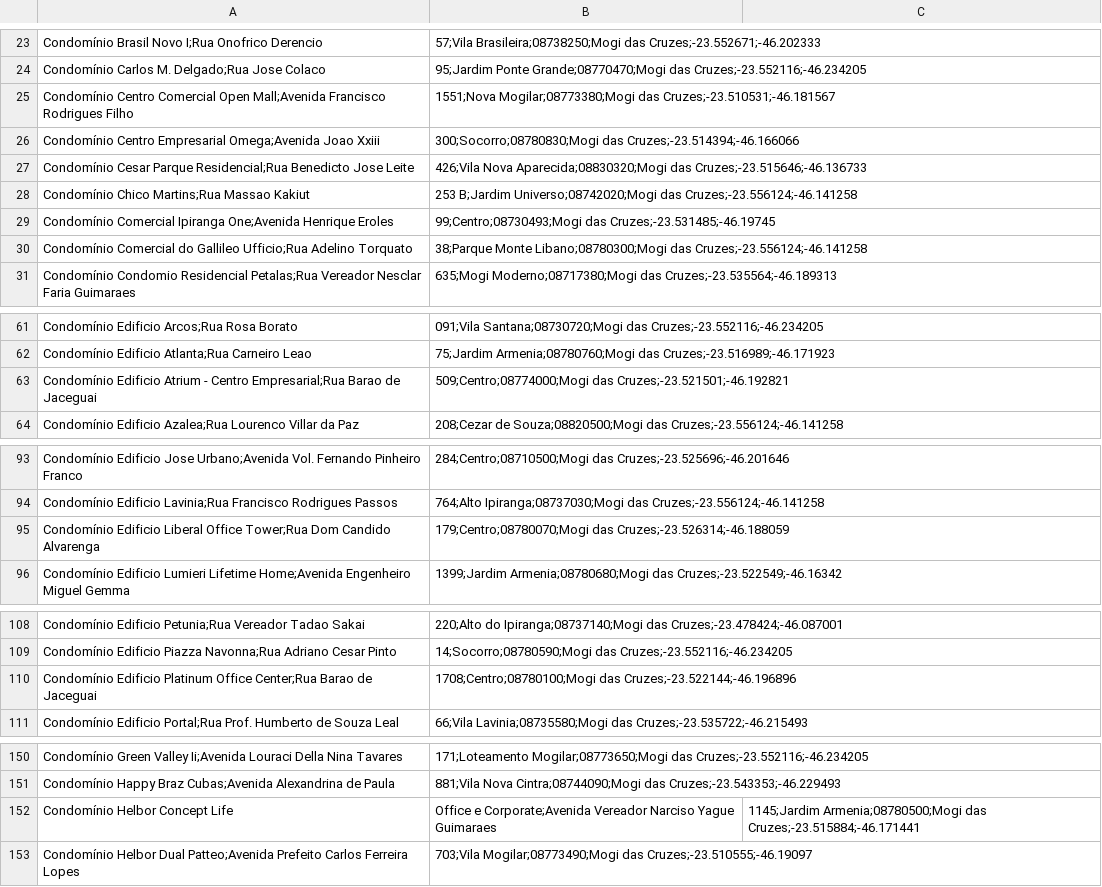
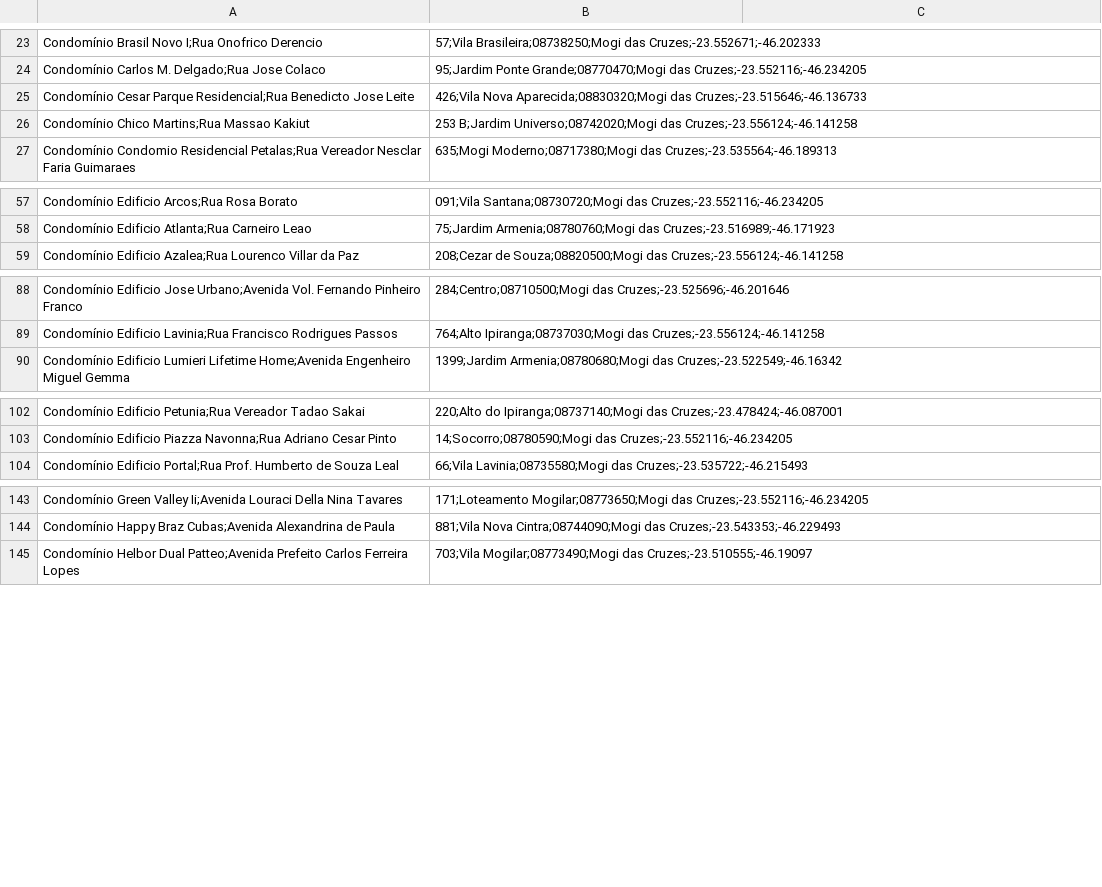
Before and after one commit to wanderpomares-sys/Achados-De-Condominio, a CSV file: data/condominios/mogi-das-cruzes.csv, drawn as a sheet; only a part is shown, gaps mark what is left out; the diff covers the shown part only.

```diff
--- a/data/condominios/mogi-das-cruzes.csv
+++ b/data/condominios/mogi-das-cruzes.csv
@@ -24,8 +24,4 @@ Condomínio Brasil Novo I;Rua Onofrico Derencio, 57;Vila Brasileira;08738250;Mog
 Condomínio Carlos M. Delgado;Rua Jose Colaco, 95;Jardim Ponte Grande;08770470;Mogi das Cruzes;-23.552116;-46.234205
-Condomínio Centro Comercial Open Mall;Avenida Francisco Rodrigues Filho, 1551;Nova Mogilar;08773380;Mogi das Cruzes;-23.510531;-46.181567
-Condomínio Centro Empresarial Omega;Avenida Joao Xxiii, 300;Socorro;08780830;Mogi das Cruzes;-23.514394;-46.166066
 Condomínio Cesar Parque Residencial;Rua Benedicto Jose Leite, 426;Vila Nova Aparecida;08830320;Mogi das Cruzes;-23.515646;-46.136733
 Condomínio Chico Martins;Rua Massao Kakiut, 253 B;Jardim Universo;08742020;Mogi das Cruzes;-23.556124;-46.141258
-Condomínio Comercial Ipiranga One;Avenida Henrique Eroles, 99;Centro;08730493;Mogi das Cruzes;-23.531485;-46.19745
-Condomínio Comercial do Gallileo Ufficio;Rua Adelino Torquato, 38;Parque Monte Libano;08780300;Mogi das Cruzes;-23.556124;-46.141258
 Condomínio Condomio Residencial Petalas;Rua Vereador Nesclar Faria Guimaraes, 635;Mogi Moderno;08717380;Mogi das Cruzes;-23.535564;-46.189313
@@ -62,3 +58,2 @@ Condomínio Edificio Arcos;Rua Rosa Borato, 091;Vila Santana;08730720;Mogi das C
 Condomínio Edificio Atlanta;Rua Carneiro Leao, 75;Jardim Armenia;08780760;Mogi das Cruzes;-23.516989;-46.171923
-Condomínio Edificio Atrium - Centro Empresarial;Rua Barao de Jaceguai, 509;Centro;08774000;Mogi das Cruzes;-23.521501;-46.192821
 Condomínio Edificio Azalea;Rua Lourenco Villar da Paz, 208;Cezar de Souza;08820500;Mogi das Cruzes;-23.556124;-46.141258
@@ -94,3 +89,2 @@ Condomínio Edificio Jose Urbano;Avenida Vol. Fernando Pinheiro Franco, 284;Cent
 Condomínio Edificio Lavinia;Rua Francisco Rodrigues Passos, 764;Alto Ipiranga;08737030;Mogi das Cruzes;-23.556124;-46.141258
-Condomínio Edificio Liberal Office Tower;Rua Dom Candido Alvarenga, 179;Centro;08780070;Mogi das Cruzes;-23.526314;-46.188059
 Condomínio Edificio Lumieri Lifetime Home;Avenida Engenheiro Miguel Gemma, 1399;Jardim Armenia;08780680;Mogi das Cruzes;-23.522549;-46.16342
@@ -109,3 +103,2 @@ Condomínio Edificio Petunia;Rua Vereador Tadao Sakai, 220;Alto do Ipiranga;0873
 Condomínio Edificio Piazza Navonna;Rua Adriano Cesar Pinto, 14;Socorro;08780590;Mogi das Cruzes;-23.552116;-46.234205
-Condomínio Edificio Platinum Office Center;Rua Barao de Jaceguai, 1708;Centro;08780100;Mogi das Cruzes;-23.522144;-46.196896
 Condomínio Edificio Portal;Rua Prof. Humberto de Souza Leal, 66;Vila Lavinia;08735580;Mogi das Cruzes;-23.535722;-46.215493
@@ -151,3 +144,2 @@ Condomínio Green Valley Ii;Avenida Louraci Della Nina Tavares, 171;Loteamento M
 Condomínio Happy Braz Cubas;Avenida Alexandrina de Paula, 881;Vila Nova Cintra;08744090;Mogi das Cruzes;-23.543353;-46.229493
-Condomínio Helbor Concept Life, Office e Corporate;Avenida Vereador Narciso Yague Guimaraes, 1145;Jardim Armenia;08780500;Mogi das Cruzes;-23.515884;-46.171441
 Condomínio Helbor Dual Patteo;Avenida Prefeito Carlos Ferreira Lopes, 703;Vila Mogilar;08773490;Mogi das Cruzes;-23.510555;-46.19097
```
Also changed, not shown: 3 removed rows elsewhere in this file, data/condominios/bertioga.csv, data/condominios/guaruja.csv, 4 other files.
